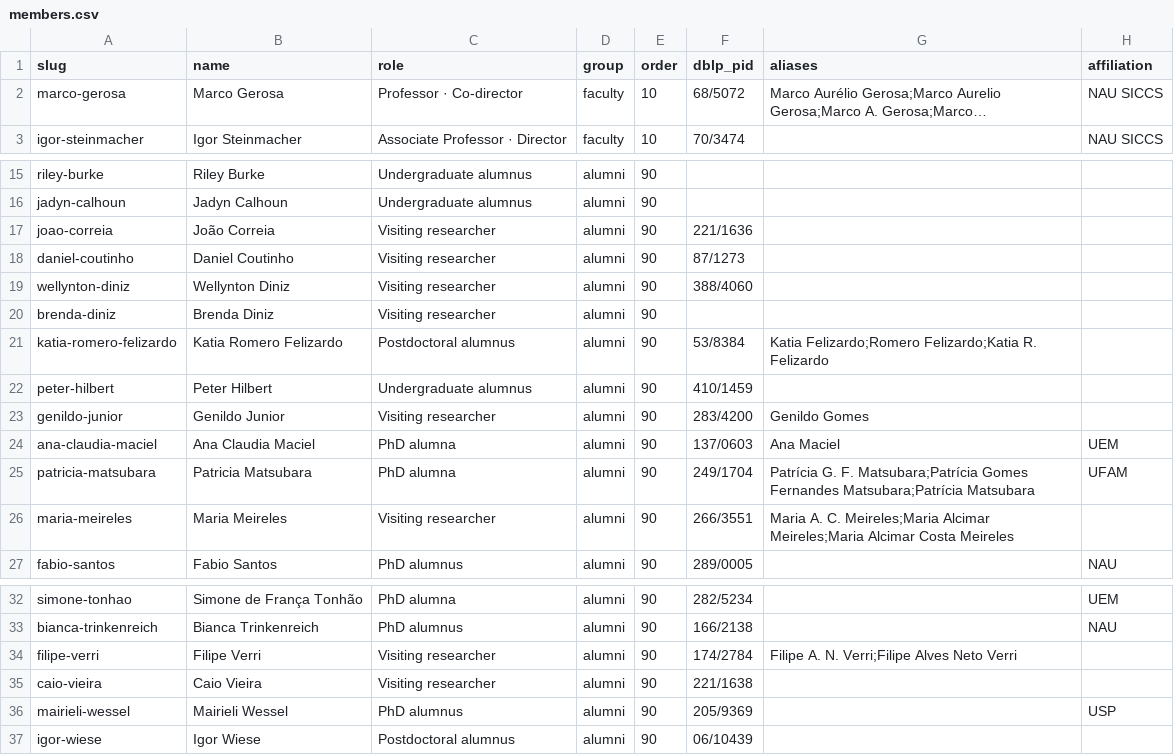
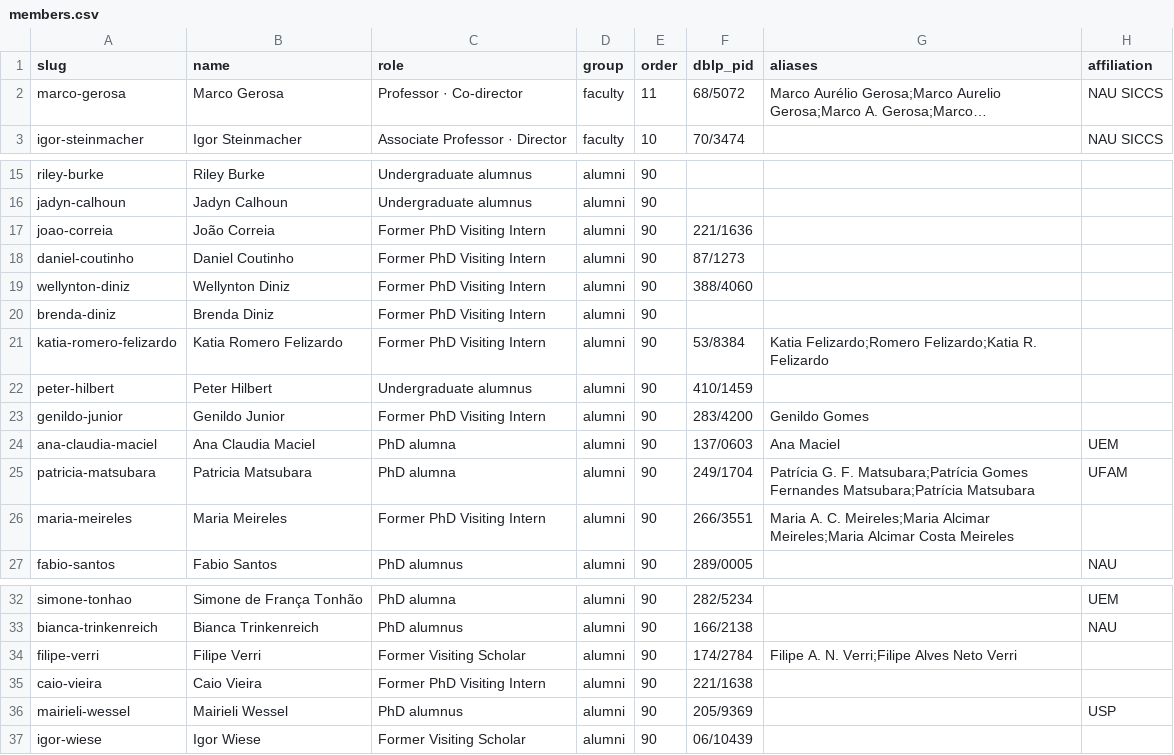
Before and after one commit to RESHAPELab/reshapelab, a CSV file: data/members.csv, drawn as a sheet; only a part is shown, gaps mark what is left out; long unchanged cells end in …; the diff names each change by its address in the sheet, - before the commit and + after, or states it on an @@ line.

Commit message:
Fixing orders, people organization and GitHub-like squares

```diff
--- a/data/members.csv
+++ b/data/members.csv
-E2 (order): 10
+E2 (order): 11
-C17:C20 (role): Visiting researcher
+C17:C20 (role): Former PhD Visiting Intern
-C21 (role): Postdoctoral alumnus
+C21 (role): Former PhD Visiting Intern
-C23 (role): Visiting researcher
+C23 (role): Former PhD Visiting Intern
-C26 (role): Visiting researcher
+C26 (role): Former PhD Visiting Intern
-C34 (role): Visiting researcher
+C34 (role): Former Visiting Scholar
-C35 (role): Visiting researcher
+C35 (role): Former PhD Visiting Intern
-C37 (role): Postdoctoral alumnus
+C37 (role): Former Visiting Scholar
```
Also changed, not shown: 22 other files.
